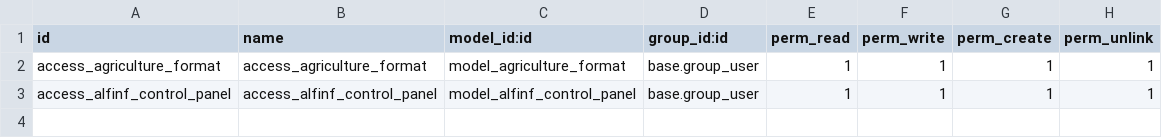
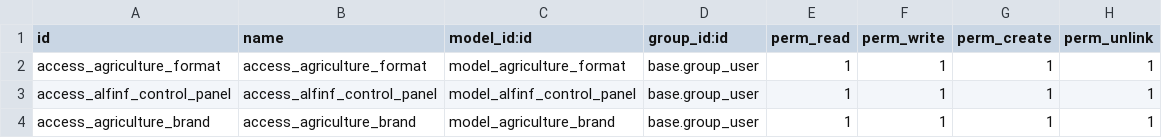
Before and after one commit to pablomil2000/axdoo-agriculture, a CSV file: axdoo_agriculture/security/ir.model.access.csv, drawn as a sheet.

Commit message:
Crear tabla brand

```diff
--- a/axdoo_agriculture/security/ir.model.access.csv
+++ b/axdoo_agriculture/security/ir.model.access.csv
@@ -3 +3,2 @@ access_agriculture_format,access_agriculture_format,model_agriculture_format,bas
 access_alfinf_control_panel,access_alfinf_control_panel,model_alfinf_control_panel,base.group_user,1,1,1,1
+access_agriculture_brand,access_agriculture_brand,model_agriculture_brand,base.group_user,1,1,1,1
```
Also changed, not shown: 7 other files.
